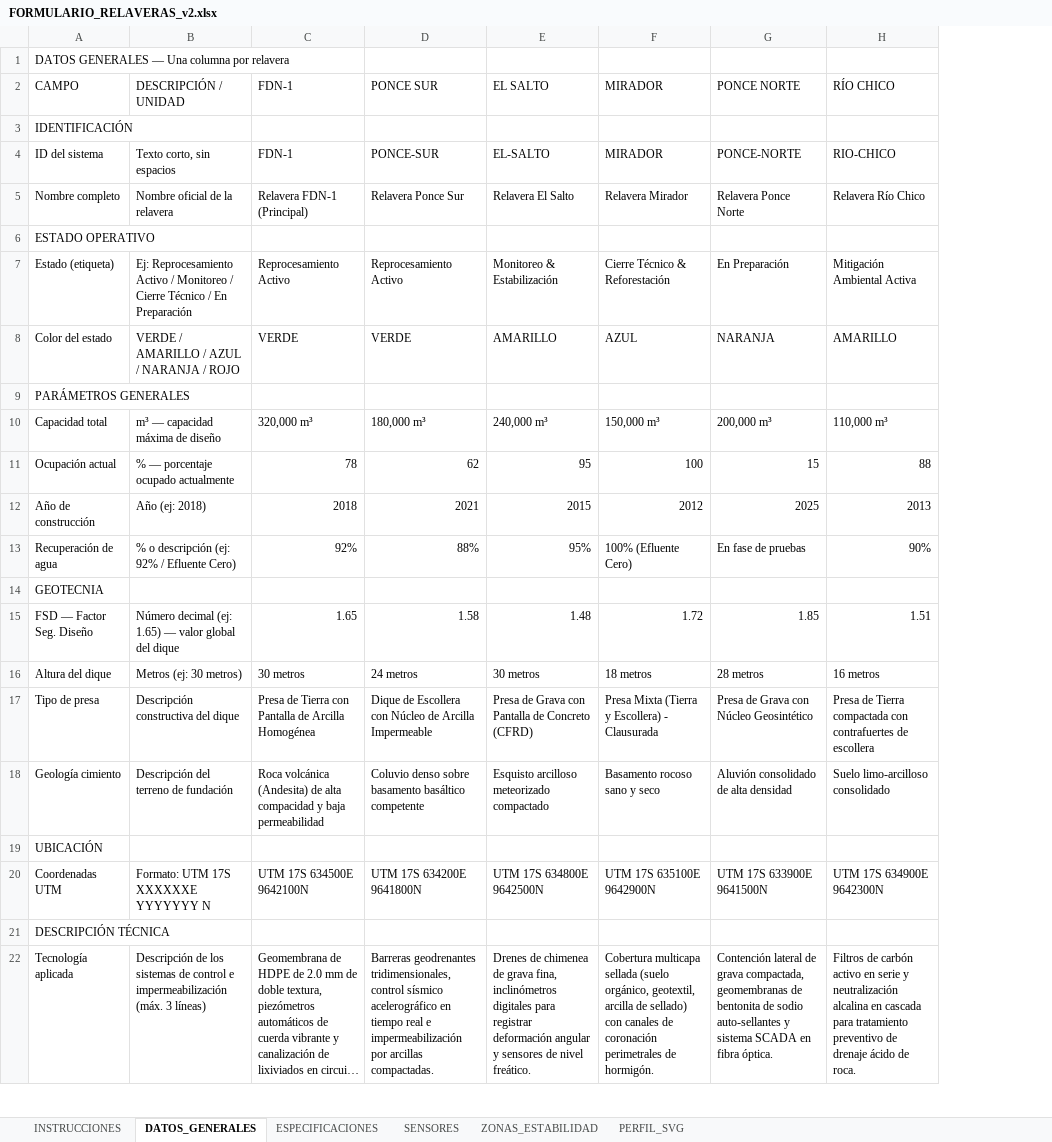
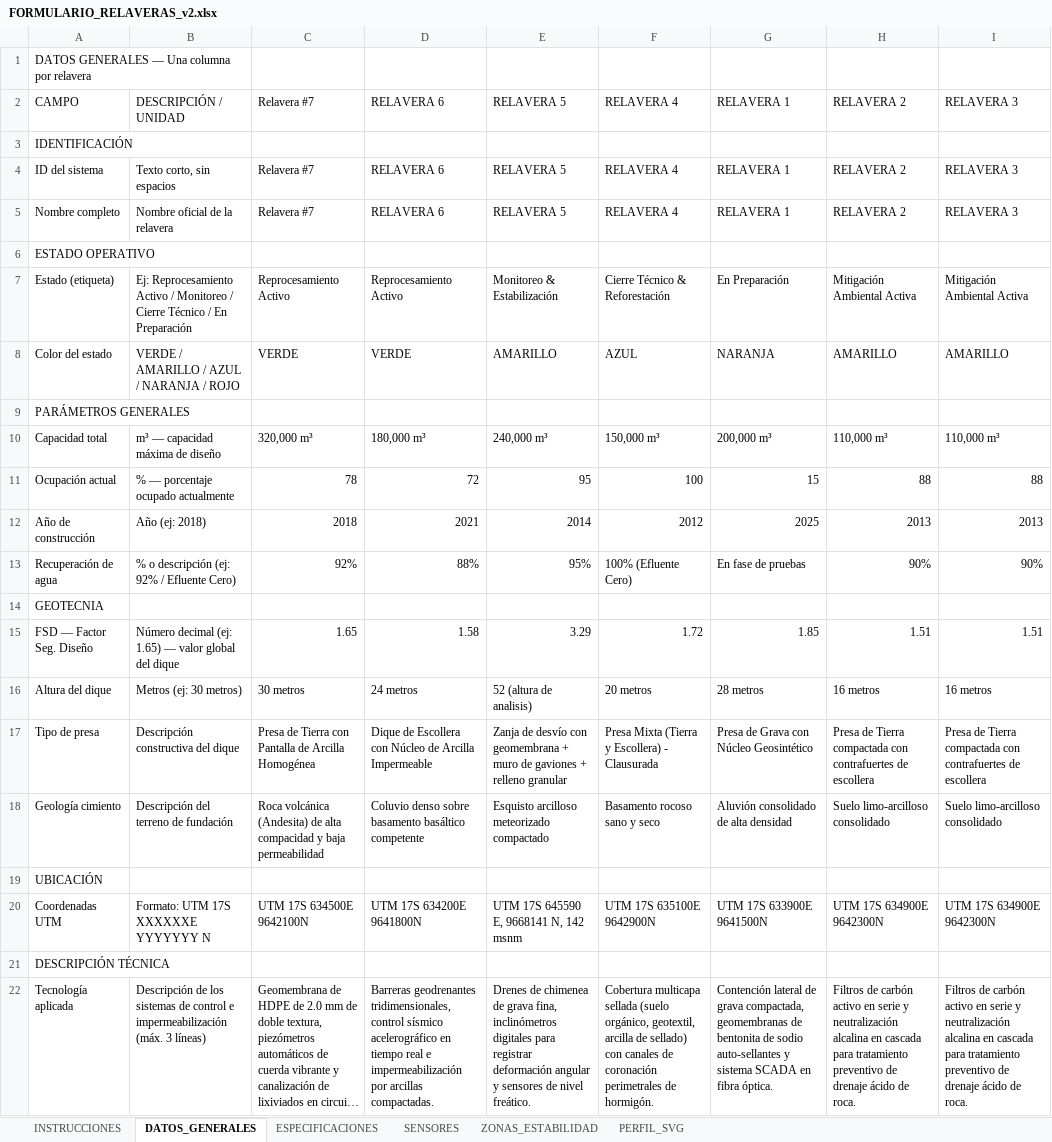
Before and after one commit to cdrodriguez7/mining_website, an Excel workbook: FORMULARIO_RELAVERAS_v2.xlsx, sheet DATOS_GENERALES, drawn as a sheet; only a part is shown; long unchanged cells end in …; values as stored, in another font and other column widths than the file's, no cell formats; the diff names each change by its address in the sheet, - before the commit and + after, or states it on an @@ line.

```diff
--- a/FORMULARIO_RELAVERAS_v2.xlsx (sheet DATOS_GENERALES)
+++ b/FORMULARIO_RELAVERAS_v2.xlsx (sheet DATOS_GENERALES)
+column I, rows 2-22: RELAVERA 3 |  | RELAVERA 3 | RELAVERA 3 |  | Mitigación Ambiental Activa | AMARILLO |  | 110,000 m³ | 88 | 2013 | 90% |  | 1.51 | 16 metros | Presa de Tierra compactada con contrafuertes de escollera | Suelo limo-arcilloso consolidado |  | UTM 17S 634900E 9642300N |  | Filtros de carbón activo en serie y neutralización alcalina en cascada para tratamiento preventivo de drenaje ácido de roca.
+A1:B1 merged
-C2: FDN-1
+C2: Relavera #7
-D2: PONCE SUR
+D2: RELAVERA 6
-E2: EL SALTO
+E2: RELAVERA 5
-F2: MIRADOR
+F2: RELAVERA 4
-G2: PONCE NORTE
+G2: RELAVERA 1
-H2: RÍO CHICO
+H2: RELAVERA 2
-C4: FDN-1
+C4: Relavera #7
-D4: PONCE-SUR
+D4: RELAVERA 6
-E4: EL-SALTO
+E4: RELAVERA 5
-F4: MIRADOR
+F4: RELAVERA 4
-G4: PONCE-NORTE
+G4: RELAVERA 1
-H4: RIO-CHICO
+H4: RELAVERA 2
-C5: Relavera FDN-1 (Principal)
+C5: Relavera #7
-D5: Relavera Ponce Sur
+D5: RELAVERA 6
-E5: Relavera El Salto
+E5: RELAVERA 5
-F5: Relavera Mirador
+F5: RELAVERA 4
-G5: Relavera Ponce Norte
+G5: RELAVERA 1
-H5: Relavera Río Chico
+H5: RELAVERA 2
-D11: 62
+D11: 72
-E12: 2015
+E12: 2014
-E15: 1.48
+E15: 3.29
-E16: 30 metros
+E16: 52 (altura de analisis)
-F16: 18 metros
+F16: 20 metros
-E17: Presa de Grava con Pantalla de Concreto (CFRD)
+E17: Zanja de desvío con geomembrana + muro de gaviones + relleno granular
-E20: UTM 17S 634800E 9642500N
+E20: UTM 17S 645590 E, 9668141 N, 142 msnm
```
Also changed, not shown: sheet ZONAS_ESTABILIDAD, sheet ESPECIFICACIONES, sheet PERFIL_SVG, cell formats, 11 other files.
